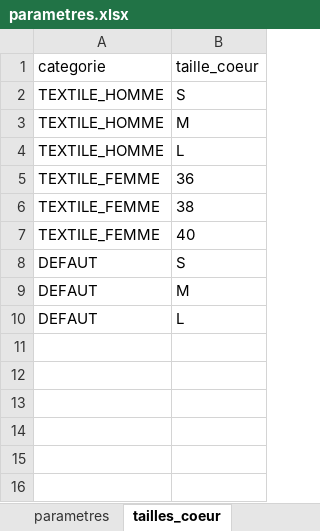
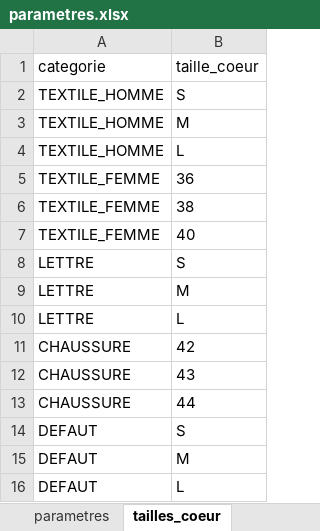
Before and after one commit to anthonyfootkorner-ctrl/FK-TEAM-PLANNER, an Excel workbook: StockFlowAI/config/parametres.xlsx, sheet tailles_coeur, drawn as a sheet; values as stored, in another font and other column widths than the file's, no borders; the diff names each change by its address in the sheet, - before the commit and + after, or states it on an @@ line.

```diff
--- a/StockFlowAI/config/parametres.xlsx (sheet tailles_coeur)
+++ b/StockFlowAI/config/parametres.xlsx (sheet tailles_coeur)
+row 8: LETTRE | S
+row 9: LETTRE | M
+row 10: LETTRE | L
+row 11: CHAUSSURE | 42
+row 12: CHAUSSURE | 43
+row 13: CHAUSSURE | 44
```
Also changed, not shown: sheet parametres, 2 other files.
